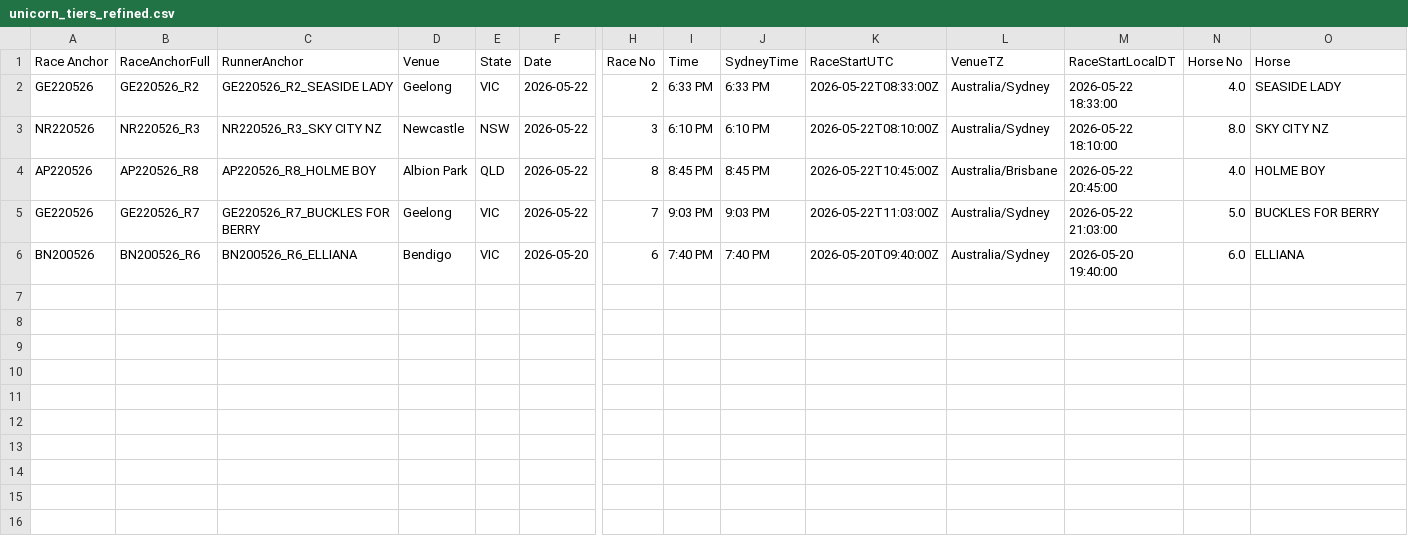
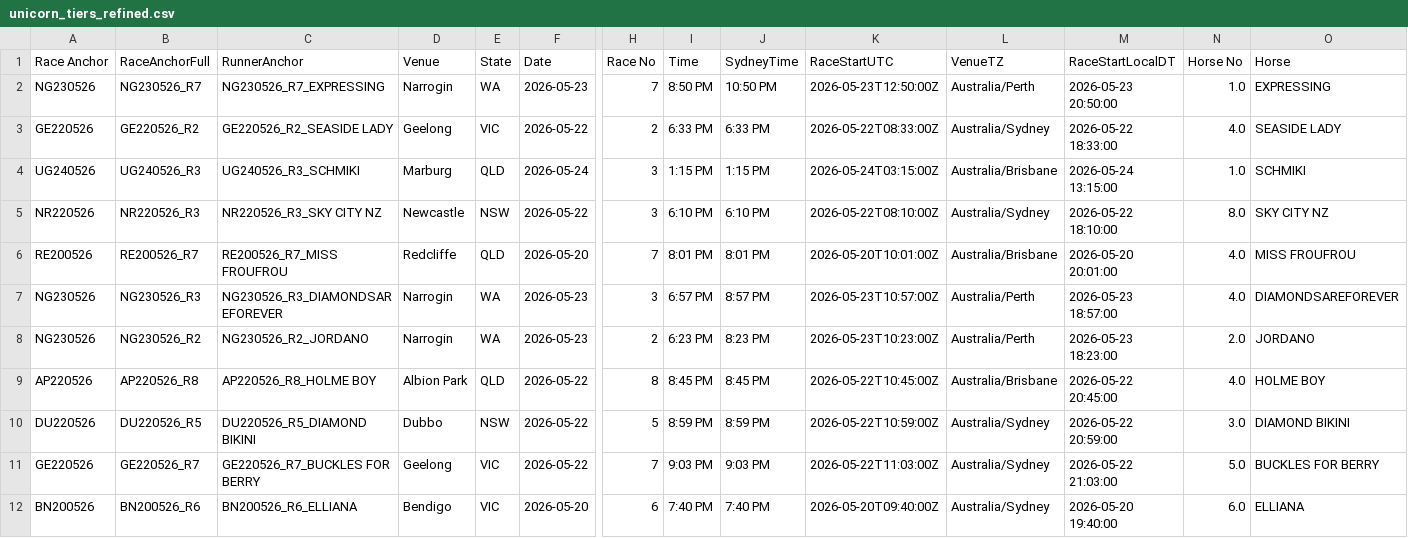
Before and after one commit to harnessapp/harness-csv-data, a CSV file: unicorn_tiers_refined.csv, drawn as a sheet; only a part is shown, gaps mark what is left out; rows hold the shown columns only; the diff names each change by its address in the sheet, - before the commit and + after, or states it on an @@ line.

```diff
--- a/unicorn_tiers_refined.csv
+++ b/unicorn_tiers_refined.csv
+row 2: NG230526 | NG230526_R7 | NG230526_R7_EXPRESSING | Narrogin | WA | 2026-05-23 | 7 | 8:50 PM | 10:50 PM | 2026-05-23T12:50:00Z | Australia/Perth | 2026-05-23 20:50:00 | 1.0 | EXPRESSING
+row 4: UG240526 | UG240526_R3 | UG240526_R3_SCHMIKI | Marburg | QLD | 2026-05-24 | 3 | 1:15 PM | 1:15 PM | 2026-05-24T03:15:00Z | Australia/Brisbane | 2026-05-24 13:15:00 | 1.0 | SCHMIKI
+row 6: RE200526 | RE200526_R7 | RE200526_R7_MISS FROUFROU | Redcliffe | QLD | 2026-05-20 | 7 | 8:01 PM | 8:01 PM | 2026-05-20T10:01:00Z | Australia/Brisbane | 2026-05-20 20:01:00 | 4.0 | MISS FROUFROU
+row 7: NG230526 | NG230526_R3 | NG230526_R3_DIAMONDSAREFOREVER | Narrogin | WA | 2026-05-23 | 3 | 6:57 PM | 8:57 PM | 2026-05-23T10:57:00Z | Australia/Perth | 2026-05-23 18:57:00 | 4.0 | DIAMONDSAREFOREVER
+row 8: NG230526 | NG230526_R2 | NG230526_R2_JORDANO | Narrogin | WA | 2026-05-23 | 2 | 6:23 PM | 8:23 PM | 2026-05-23T10:23:00Z | Australia/Perth | 2026-05-23 18:23:00 | 2.0 | JORDANO
+row 10: DU220526 | DU220526_R5 | DU220526_R5_DIAMOND BIKINI | Dubbo | NSW | 2026-05-22 | 5 | 8:59 PM | 8:59 PM | 2026-05-22T10:59:00Z | Australia/Sydney | 2026-05-22 20:59:00 | 3.0 | DIAMOND BIKINI
```
Also changed, not shown: 2 other files.
